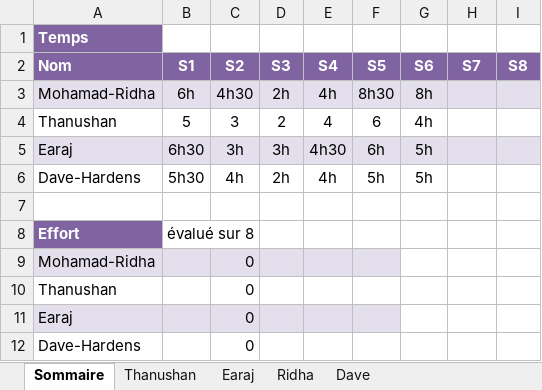
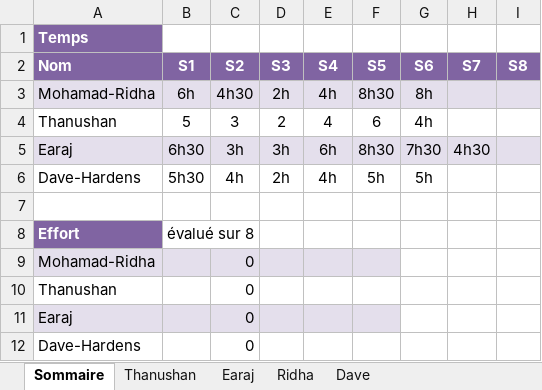
Before and after one commit to earaj/Tech2buy-webapp, an Excel workbook: Documents/Feuille_de_temps_TP.xlsx, sheet Sommaire, drawn as a sheet; values as stored, in another font and other column widths than the file's, no borders; the diff names each change by its address in the sheet, - before the commit and + after, or states it on an @@ line.

```diff
--- a/Documents/Feuille_de_temps_TP.xlsx (sheet Sommaire)
+++ b/Documents/Feuille_de_temps_TP.xlsx (sheet Sommaire)
-E5 (S4): 4h30
+E5 (S4): 6h
-F5 (S5): 6h
+F5 (S5): 8h30
-G5 (S6): 5h
+G5 (S6): 7h30
-H5 (S7): (empty)
+H5 (S7): 4h30
```
Also changed, not shown: sheet Earaj, 1 other file.
